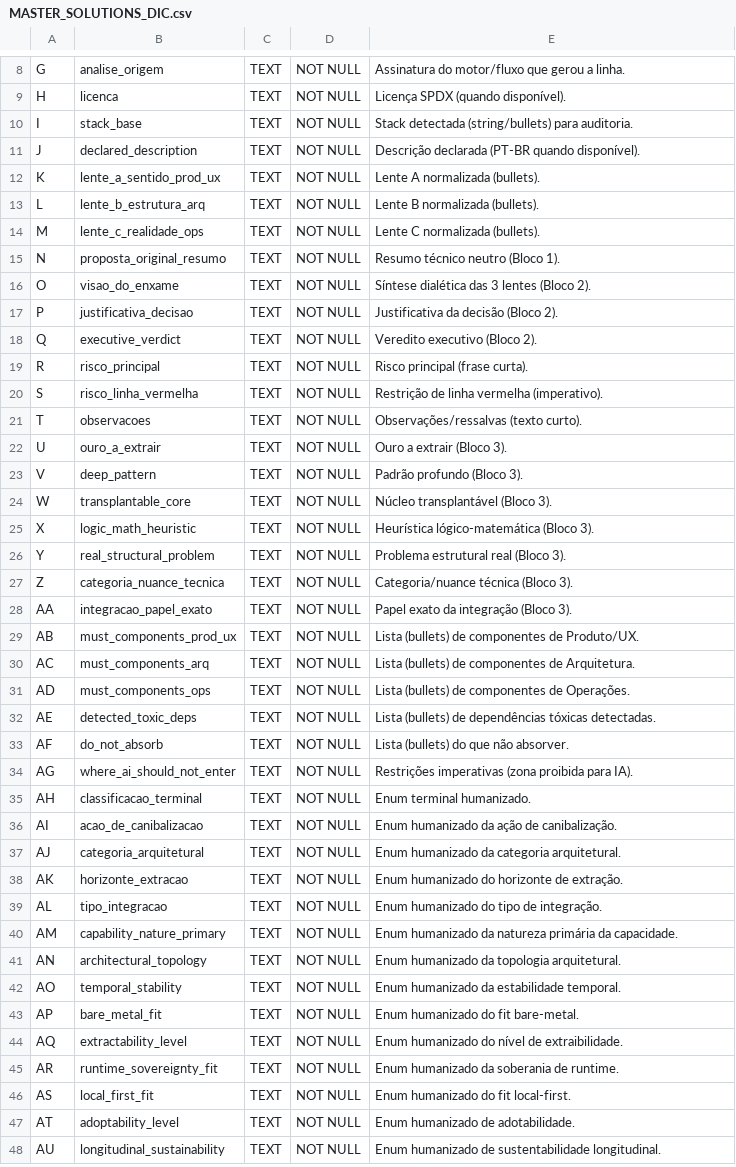
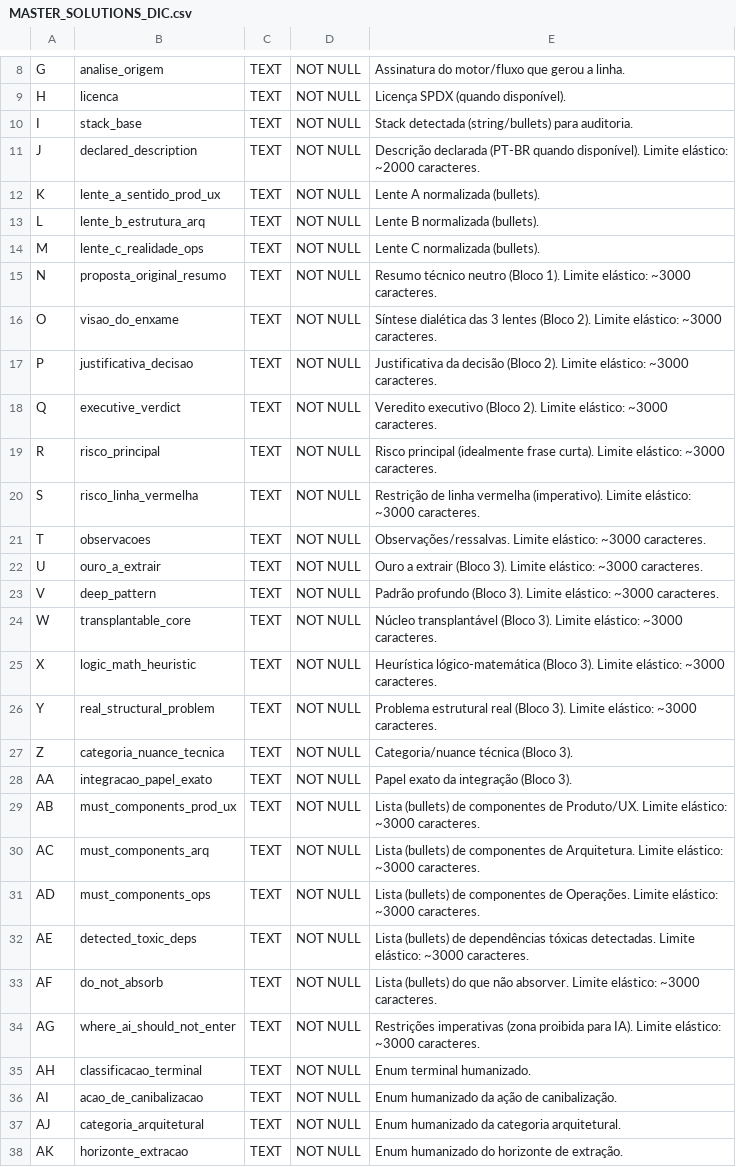
Before and after one commit to brunosrosa/genesis_mc, a CSV file: docs/specs/MASTER_SOLUTIONS_DIC.csv, drawn as a sheet; only a part is shown, gaps mark what is left out; the shorter side is filled out with more unchanged rows.

Commit message:
feat: update field limits and improve README truncation
Update project schema constraints and text handling:
1. Add ~3000 character elastic limit documentation to MASTER_SOLUTIONS_DIC.csv and DATABASE_SCHEMA_DIC.csv for all text columns
2. Adjust JSON schema validation in f3_synthesizer_cli.rs to use 3000 max length for all relevant fields, including increasing justifications limit from 1200 to 3000
3. Replace hard 280-character truncation of README-extracted declared descriptions with smart truncation that trims at valid whitespace/punctuation breaks for more natural text cuts

```diff
--- a/docs/specs/MASTER_SOLUTIONS_DIC.csv
+++ b/docs/specs/MASTER_SOLUTIONS_DIC.csv
@@ -10,3 +10,3 @@ H,licenca,TEXT,NOT NULL,Licença SPDX (quando disponível).
 I,stack_base,TEXT,NOT NULL,Stack detectada (string/bullets) para auditoria.
-J,declared_description,TEXT,NOT NULL,Descrição declarada (PT-BR quando disponível).
+J,declared_description,TEXT,NOT NULL,"Descrição declarada (PT-BR quando disponível). Limite elástico: ~2000 caracteres."
 K,lente_a_sentido_prod_ux,TEXT,NOT NULL,Lente A normalizada (bullets).
@@ -14,22 +14,22 @@ L,lente_b_estrutura_arq,TEXT,NOT NULL,Lente B normalizada (bullets).
 M,lente_c_realidade_ops,TEXT,NOT NULL,Lente C normalizada (bullets).
-N,proposta_original_resumo,TEXT,NOT NULL,Resumo técnico neutro (Bloco 1).
-O,visao_do_enxame,TEXT,NOT NULL,Síntese dialética das 3 lentes (Bloco 2).
-P,justificativa_decisao,TEXT,NOT NULL,Justificativa da decisão (Bloco 2).
-Q,executive_verdict,TEXT,NOT NULL,Veredito executivo (Bloco 2).
-R,risco_principal,TEXT,NOT NULL,Risco principal (frase curta).
-S,risco_linha_vermelha,TEXT,NOT NULL,Restrição de linha vermelha (imperativo).
-T,observacoes,TEXT,NOT NULL,Observações/ressalvas (texto curto).
-U,ouro_a_extrair,TEXT,NOT NULL,Ouro a extrair (Bloco 3).
-V,deep_pattern,TEXT,NOT NULL,Padrão profundo (Bloco 3).
-W,transplantable_core,TEXT,NOT NULL,Núcleo transplantável (Bloco 3).
-X,logic_math_heuristic,TEXT,NOT NULL,Heurística lógico-matemática (Bloco 3).
-Y,real_structural_problem,TEXT,NOT NULL,Problema estrutural real (Bloco 3).
+N,proposta_original_resumo,TEXT,NOT NULL,"Resumo técnico neutro (Bloco 1). Limite elástico: ~3000 caracteres."
+O,visao_do_enxame,TEXT,NOT NULL,"Síntese dialética das 3 lentes (Bloco 2). Limite elástico: ~3000 caracteres."
+P,justificativa_decisao,TEXT,NOT NULL,"Justificativa da decisão (Bloco 2). Limite elástico: ~3000 caracteres."
+Q,executive_verdict,TEXT,NOT NULL,"Veredito executivo (Bloco 2). Limite elástico: ~3000 caracteres."
+R,risco_principal,TEXT,NOT NULL,"Risco principal (idealmente frase curta). Limite elástico: ~3000 caracteres."
+S,risco_linha_vermelha,TEXT,NOT NULL,"Restrição de linha vermelha (imperativo). Limite elástico: ~3000 caracteres."
+T,observacoes,TEXT,NOT NULL,"Observações/ressalvas. Limite elástico: ~3000 caracteres."
+U,ouro_a_extrair,TEXT,NOT NULL,"Ouro a extrair (Bloco 3). Limite elástico: ~3000 caracteres."
+V,deep_pattern,TEXT,NOT NULL,"Padrão profundo (Bloco 3). Limite elástico: ~3000 caracteres."
+W,transplantable_core,TEXT,NOT NULL,"Núcleo transplantável (Bloco 3). Limite elástico: ~3000 caracteres."
+X,logic_math_heuristic,TEXT,NOT NULL,"Heurística lógico-matemática (Bloco 3). Limite elástico: ~3000 caracteres."
+Y,real_structural_problem,TEXT,NOT NULL,"Problema estrutural real (Bloco 3). Limite elástico: ~3000 caracteres."
 Z,categoria_nuance_tecnica,TEXT,NOT NULL,Categoria/nuance técnica (Bloco 3).
 AA,integracao_papel_exato,TEXT,NOT NULL,Papel exato da integração (Bloco 3).
-AB,must_components_prod_ux,TEXT,NOT NULL,Lista (bullets) de componentes de Produto/UX.
-AC,must_components_arq,TEXT,NOT NULL,Lista (bullets) de componentes de Arquitetura.
-AD,must_components_ops,TEXT,NOT NULL,Lista (bullets) de componentes de Operações.
-AE,detected_toxic_deps,TEXT,NOT NULL,Lista (bullets) de dependências tóxicas detectadas.
-AF,do_not_absorb,TEXT,NOT NULL,Lista (bullets) do que não absorver.
-AG,where_ai_should_not_enter,TEXT,NOT NULL,Restrições imperativas (zona proibida para IA).
+AB,must_components_prod_ux,TEXT,NOT NULL,"Lista (bullets) de componentes de Produto/UX. Limite elástico: ~3000 caracteres."
+AC,must_components_arq,TEXT,NOT NULL,"Lista (bullets) de componentes de Arquitetura. Limite elástico: ~3000 caracteres."
+AD,must_components_ops,TEXT,NOT NULL,"Lista (bullets) de componentes de Operações. Limite elástico: ~3000 caracteres."
+AE,detected_toxic_deps,TEXT,NOT NULL,"Lista (bullets) de dependências tóxicas detectadas. Limite elástico: ~3000 caracteres."
+AF,do_not_absorb,TEXT,NOT NULL,"Lista (bullets) do que não absorver. Limite elástico: ~3000 caracteres."
+AG,where_ai_should_not_enter,TEXT,NOT NULL,"Restrições imperativas (zona proibida para IA). Limite elástico: ~3000 caracteres."
 AH,classificacao_terminal,TEXT,NOT NULL,Enum terminal humanizado.
```
Also changed, not shown: docs/specs/DATABASE_SCHEMA_DIC.csv, 2 other files.
